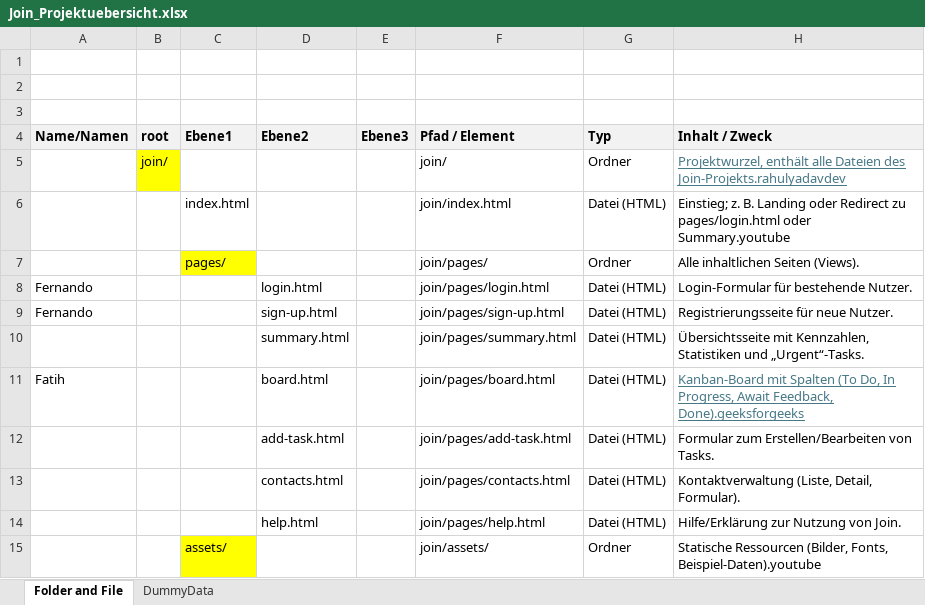
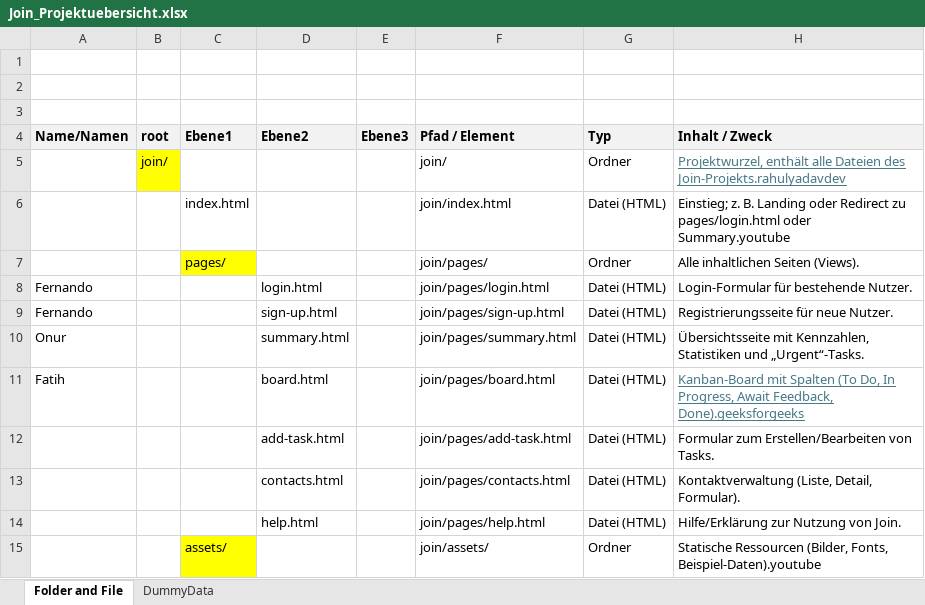
Before and after one commit to ttoebbe/024_Join, an Excel workbook: .design/Join_Projektuebersicht.xlsx, sheet Folder and File, drawn as a sheet; only a part is shown; values as stored, in another font and other column widths than the file's, no borders; the diff names each change by its address in the sheet, - before the commit and + after, or states it on an @@ line.

Commit message:
feat: work for Onur

```diff
--- a/.design/Join_Projektuebersicht.xlsx (sheet Folder and File)
+++ b/.design/Join_Projektuebersicht.xlsx (sheet Folder and File)
-A10 (Name/Namen): (empty)
+A10 (Name/Namen): Onur
```
